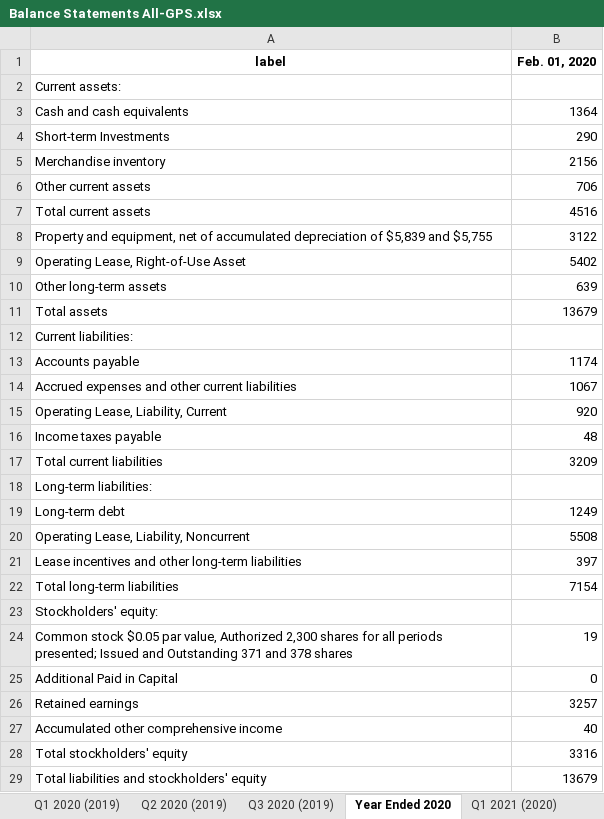
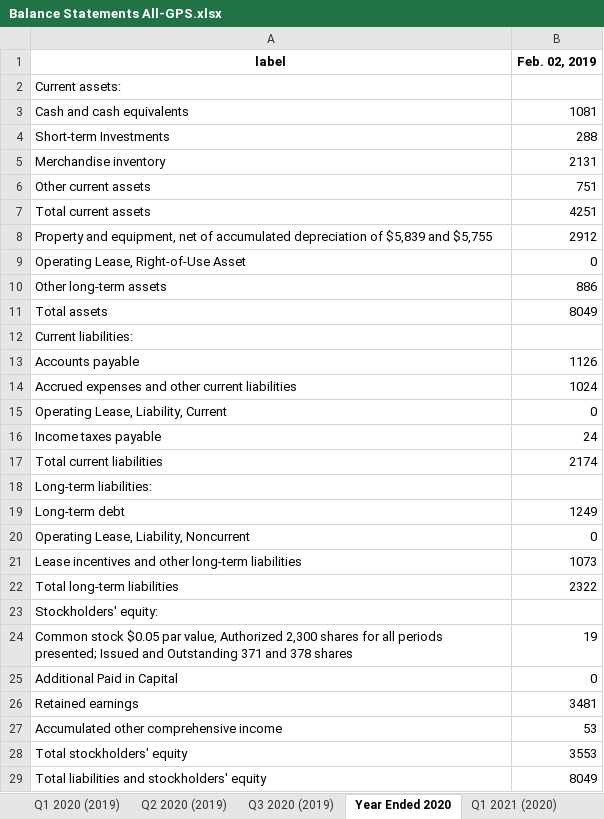
Before and after one commit to Julia-Susser/Financial-Statements, an Excel workbook: input/Financial Statement GPS/Balance Statements All-GPS.xlsx, sheet Year Ended 2020, drawn as a sheet; values as stored, in another font and other column widths than the file's, no borders; the diff names each change by its address in the sheet, - before the commit and + after, or states it on an @@ line.

```diff
--- a/input/Financial Statement GPS/Balance Statements All-GPS.xlsx (sheet Year Ended 2020)
+++ b/input/Financial Statement GPS/Balance Statements All-GPS.xlsx (sheet Year Ended 2020)
-B1: Feb. 01, 2020
+B1: Feb. 02, 2019
-B3 (Feb. 02, 2019): 1364
+B3 (Feb. 02, 2019): 1081
-B4 (Feb. 02, 2019): 290
+B4 (Feb. 02, 2019): 288
-B5 (Feb. 02, 2019): 2156
+B5 (Feb. 02, 2019): 2131
-B6 (Feb. 02, 2019): 706
+B6 (Feb. 02, 2019): 751
-B7 (Feb. 02, 2019): 4516
+B7 (Feb. 02, 2019): 4251
-B8 (Feb. 02, 2019): 3122
+B8 (Feb. 02, 2019): 2912
-B9 (Feb. 02, 2019): 5402
+B9 (Feb. 02, 2019): 0
-B10 (Feb. 02, 2019): 639
+B10 (Feb. 02, 2019): 886
-B11 (Feb. 02, 2019): 13679
+B11 (Feb. 02, 2019): 8049
-B13 (Feb. 02, 2019): 1174
+B13 (Feb. 02, 2019): 1126
-B14 (Feb. 02, 2019): 1067
+B14 (Feb. 02, 2019): 1024
-B15 (Feb. 02, 2019): 920
+B15 (Feb. 02, 2019): 0
-B16 (Feb. 02, 2019): 48
+B16 (Feb. 02, 2019): 24
-B17 (Feb. 02, 2019): 3209
+B17 (Feb. 02, 2019): 2174
-B20 (Feb. 02, 2019): 5508
+B20 (Feb. 02, 2019): 0
-B21 (Feb. 02, 2019): 397
+B21 (Feb. 02, 2019): 1073
-B22 (Feb. 02, 2019): 7154
+B22 (Feb. 02, 2019): 2322
-B26 (Feb. 02, 2019): 3257
+B26 (Feb. 02, 2019): 3481
-B27 (Feb. 02, 2019): 40
+B27 (Feb. 02, 2019): 53
-B28 (Feb. 02, 2019): 3316
+B28 (Feb. 02, 2019): 3553
-B29 (Feb. 02, 2019): 13679
+B29 (Feb. 02, 2019): 8049
```
Also changed, not shown: sheet Year Ended 2022, sheet Year Ended 2021, sheet Year Ended 2017, sheet Year Ended 2018, sheet Year Ended 2019, other sheet tabs, input/Financial Statement GPS/Cashflow Statements All-GPS.xlsx, input/Financial Statement GPS/Compiled Income Statement-GPS.xlsx, 39 other files.
